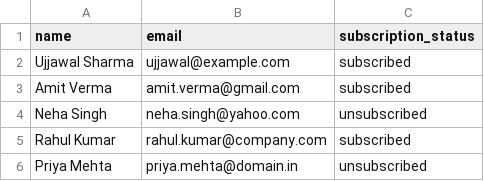
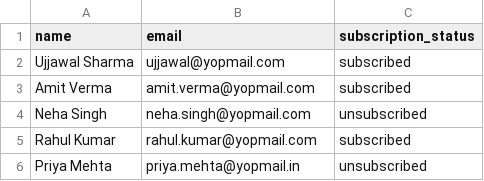
Before and after one commit to babarakshay2019/bulk-email-campaign-system, a CSV file: sample_recipients.csv, drawn as a sheet.

Commit message:
final code for bulk email campaign system

```diff
--- a/sample_recipients.csv
+++ b/sample_recipients.csv
@@ -1,6 +1,6 @@
 name,email,subscription_status
-Ujjawal Sharma,ujjawal@example.com,subscribed
-Amit Verma,amit.verma@gmail.com,subscribed
-Neha Singh,neha.singh@yahoo.com,unsubscribed
-Rahul Kumar,rahul.kumar@company.com,subscribed
-Priya Mehta,priya.mehta@domain.in,unsubscribed
+Ujjawal Sharma,ujjawal@yopmail.com,subscribed
+Amit Verma,amit.verma@yopmail.com,subscribed
+Neha Singh,neha.singh@yopmail.com,unsubscribed
+Rahul Kumar,rahul.kumar@yopmail.com,subscribed
+Priya Mehta,priya.mehta@yopmail.in,unsubscribed
```
Also changed, not shown: 17 other files.
